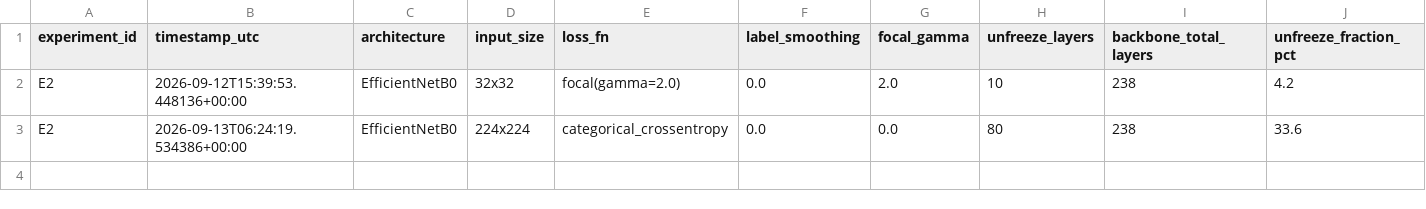
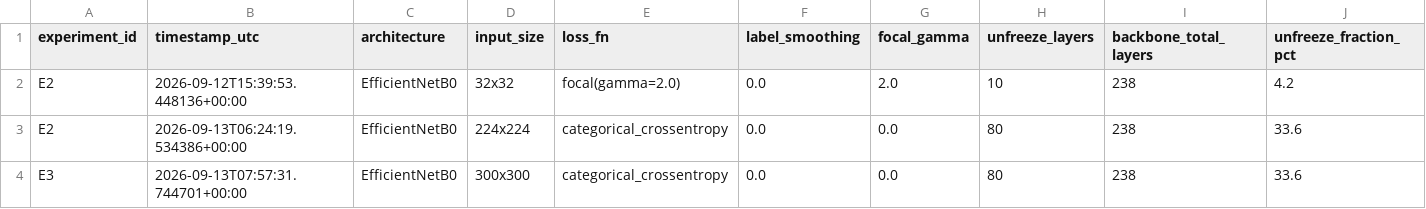
Before and after one commit to cXOder6996/S-V.Revamped, a CSV file: experiments/results_table.csv, drawn as a sheet; only a part is shown; rows hold the shown columns only; the diff names each change by its address in the sheet, - before the commit and + after, or states it on an @@ line.

```diff
--- a/experiments/results_table.csv
+++ b/experiments/results_table.csv
+row 4: E3 | 2026-09-13T07:57:31.744701+00:00 | EfficientNetB0 | 300x300 | categorical_crossentropy | 0.0 | 0.0 | 80 | 238 | 33.6
```
Also changed, not shown: 1 other file.
